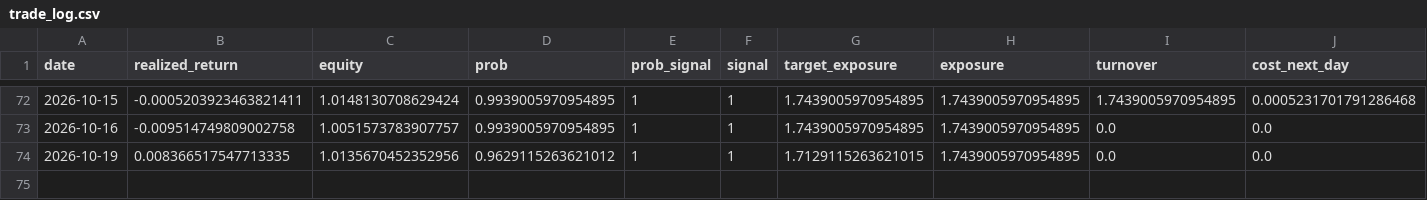
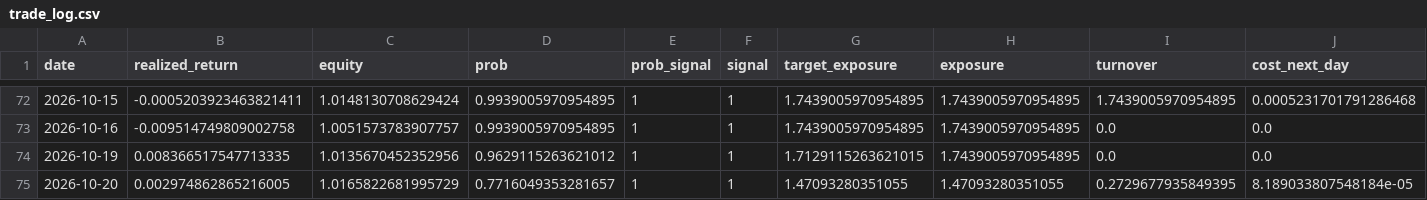
Before and after one commit to axt-22/fx-paper-trader1, a CSV file: docs/data/trade_log.csv, drawn as a sheet; only a part is shown, gaps mark what is left out; rows hold the shown columns only; the diff names each change by its address in the sheet, - before the commit and + after, or states it on an @@ line.

```diff
--- a/docs/data/trade_log.csv
+++ b/docs/data/trade_log.csv
+row 75: 2026-10-20 | 0.002974862865216005 | 1.0165822681995729 | 0.7716049353281657 | 1 | 1 | 1.47093280351055 | 1.47093280351055 | 0.2729677935849395 | 8.189033807548184e-05
```
Also changed, not shown: 1 other file.
